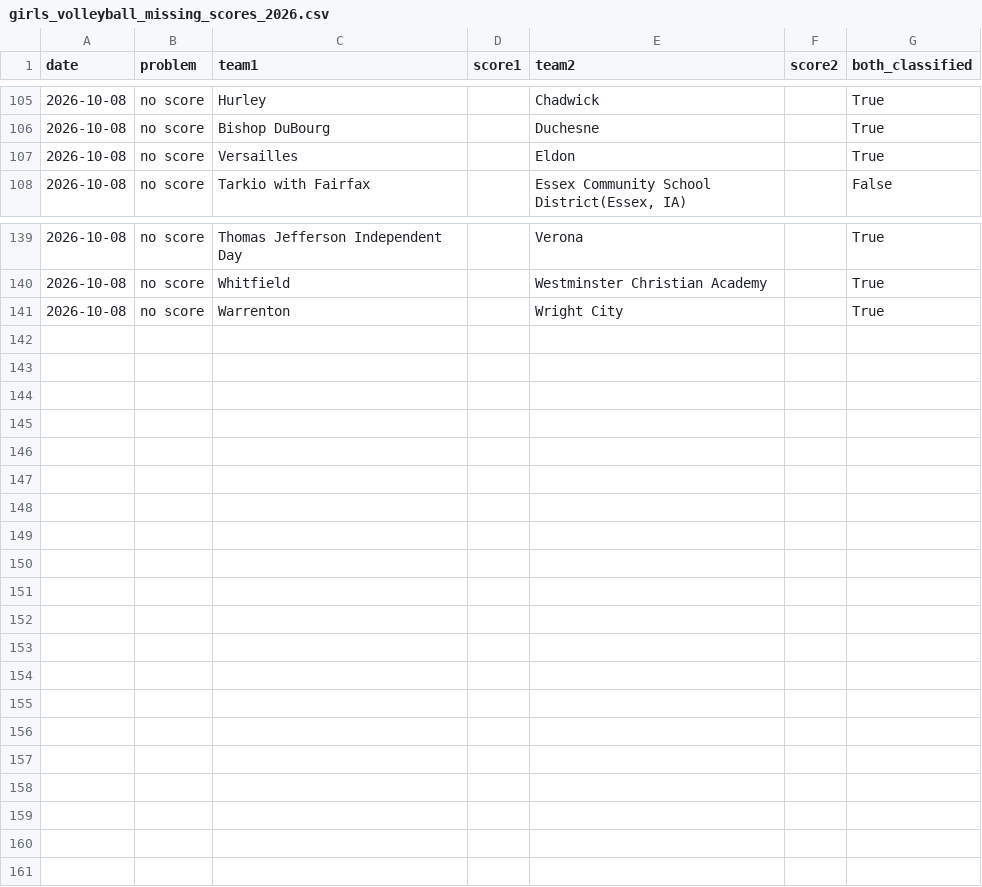
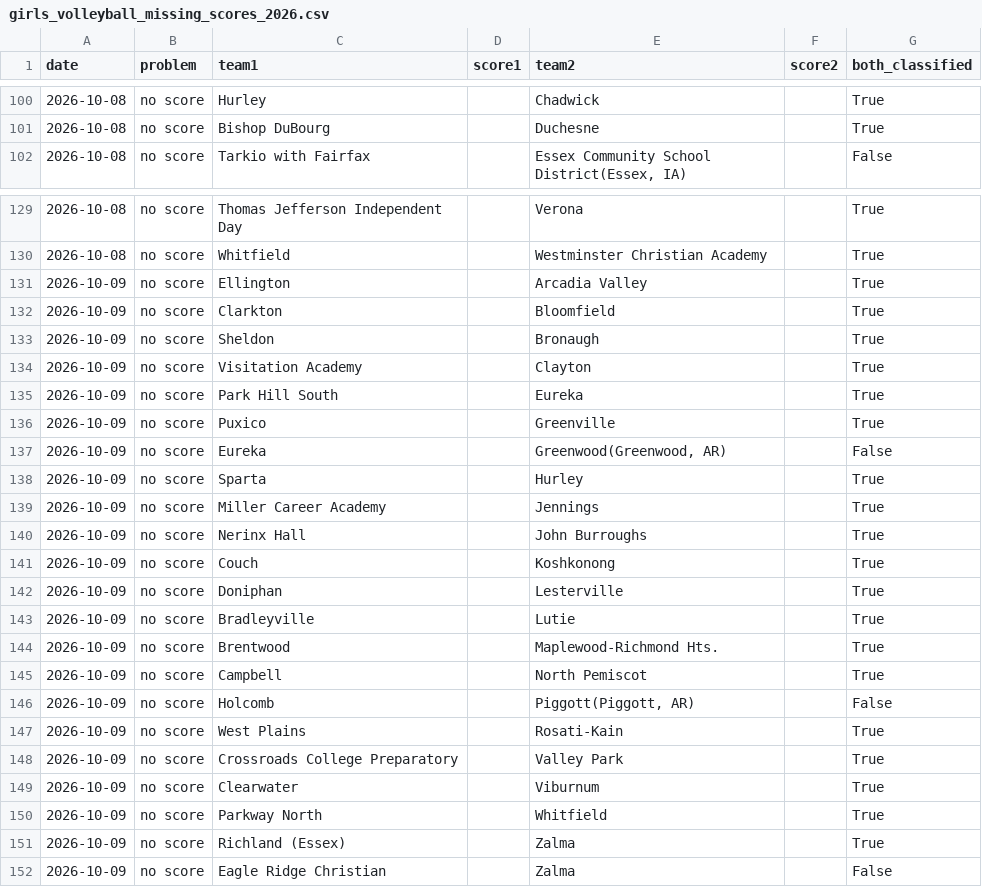
Before and after one commit to AllMOSports/Girls_Volleyball_Ratings_2026, a CSV file: girls_volleyball_missing_scores_2026.csv, drawn as a sheet; only a part is shown, gaps mark what is left out; the diff covers the shown part only.

```diff
--- a/girls_volleyball_missing_scores_2026.csv
+++ b/girls_volleyball_missing_scores_2026.csv
@@ -106,3 +101,2 @@ date,problem,team1,score1,team2,score2,both_classified
 2026-10-08,no score,Bishop DuBourg,,Duchesne,,True
-2026-10-08,no score,Versailles,,Eldon,,True
 2026-10-08,no score,Tarkio with Fairfax,,"Essex Community School District(Essex, IA)",,False
@@ -140,2 +130,23 @@ date,problem,team1,score1,team2,score2,both_classified
 2026-10-08,no score,Whitfield,,Westminster Christian Academy,,True
-2026-10-08,no score,Warrenton,,Wright City,,True
+2026-10-09,no score,Ellington,,Arcadia Valley,,True
+2026-10-09,no score,Clarkton,,Bloomfield,,True
+2026-10-09,no score,Sheldon,,Bronaugh,,True
+2026-10-09,no score,Visitation Academy,,Clayton,,True
+2026-10-09,no score,Park Hill South,,Eureka,,True
+2026-10-09,no score,Puxico,,Greenville,,True
+2026-10-09,no score,Eureka,,"Greenwood(Greenwood, AR)",,False
+2026-10-09,no score,Sparta,,Hurley,,True
+2026-10-09,no score,Miller Career Academy,,Jennings,,True
+2026-10-09,no score,Nerinx Hall,,John Burroughs,,True
+2026-10-09,no score,Couch,,Koshkonong,,True
+2026-10-09,no score,Doniphan,,Lesterville,,True
+2026-10-09,no score,Bradleyville,,Lutie,,True
+2026-10-09,no score,Brentwood,,Maplewood-Richmond Hts.,,True
+2026-10-09,no score,Campbell,,North Pemiscot,,True
+2026-10-09,no score,Holcomb,,"Piggott(Piggott, AR)",,False
+2026-10-09,no score,West Plains,,Rosati-Kain,,True
+2026-10-09,no score,Crossroads College Preparatory,,Valley Park,,True
+2026-10-09,no score,Clearwater,,Viburnum,,True
+2026-10-09,no score,Parkway North,,Whitfield,,True
+2026-10-09,no score,Richland (Essex),,Zalma,,True
+2026-10-09,no score,Eagle Ridge Christian,,Zalma,,False
```
Also changed, not shown: 1 added row and 10 removed rows elsewhere in this file, girls_volleyball_games_2026.csv, girls_volleyball_games_2026_all.csv, 23 other files.
